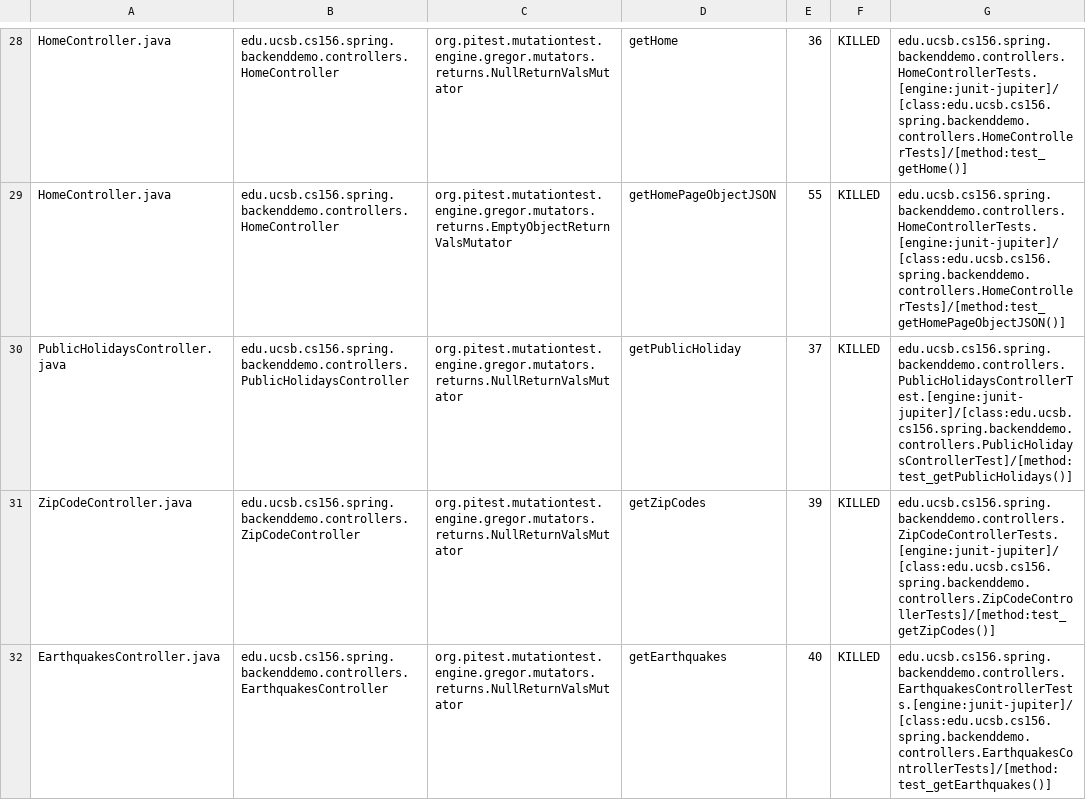
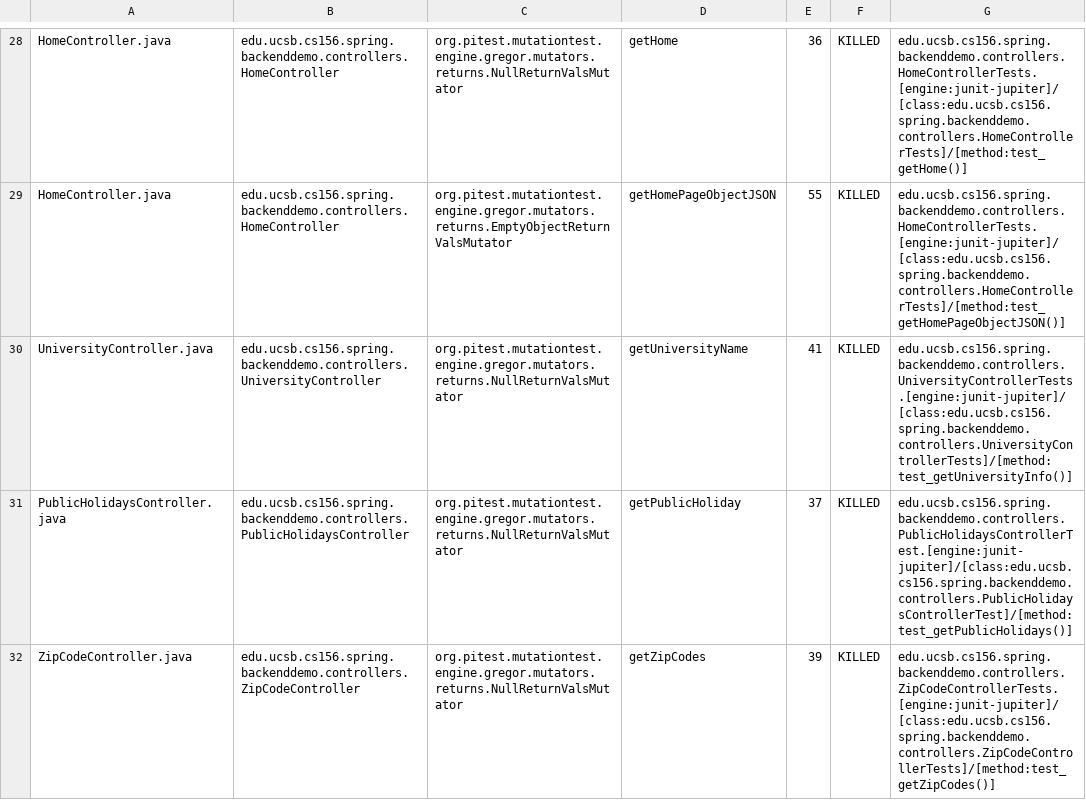
Before and after one commit to ucsb-cs156-s24/team01-s24-4pm-3, a CSV file: pitest/mutations.csv, drawn as a sheet; only a part is shown, gaps mark what is left out; the shorter side is filled out with more unchanged rows.

Commit message:
Deploying to gh-pages from @ ucsb-cs156-s24/team01-s24-4pm-3@4abe31c3db55b9a4bce9c5d7a417d5e4fb033843 🚀

```diff
--- a/pitest/mutations.csv
+++ b/pitest/mutations.csv
@@ -29,2 +29,3 @@ HomeController.java,edu.ucsb.cs156.spring.backenddemo.controllers.HomeController
 HomeController.java,edu.ucsb.cs156.spring.backenddemo.controllers.HomeController,org.pitest.mutationtest.engine.gregor.mutators.returns.EmptyObjectReturnValsMutator,getHomePageObjectJSON,55,KILLED,edu.ucsb.cs156.spring.backenddemo.controllers.HomeControllerTests.[engine:junit-jupiter]/[class:edu.ucsb.cs156.spring.backenddemo.controllers.HomeControllerTests]/[method:test_getHomePageObjectJSON()]
+UniversityController.java,edu.ucsb.cs156.spring.backenddemo.controllers.UniversityController,org.pitest.mutationtest.engine.gregor.mutators.returns.NullReturnValsMutator,getUniversityName,41,KILLED,edu.ucsb.cs156.spring.backenddemo.controllers.UniversityControllerTests.[engine:junit-jupiter]/[class:edu.ucsb.cs156.spring.backenddemo.controllers.UniversityControllerTests]/[method:test_getUniversityInfo()]
 PublicHolidaysController.java,edu.ucsb.cs156.spring.backenddemo.controllers.PublicHolidaysController,org.pitest.mutationtest.engine.gregor.mutators.returns.NullReturnValsMutator,getPublicHoliday,37,KILLED,edu.ucsb.cs156.spring.backenddemo.controllers.PublicHolidaysControllerTest.[engine:junit-jupiter]/[class:edu.ucsb.cs156.spring.backenddemo.controllers.PublicHolidaysControllerTest]/[method:test_getPublicHolidays()]
```
Also changed, not shown: 22 other files.
